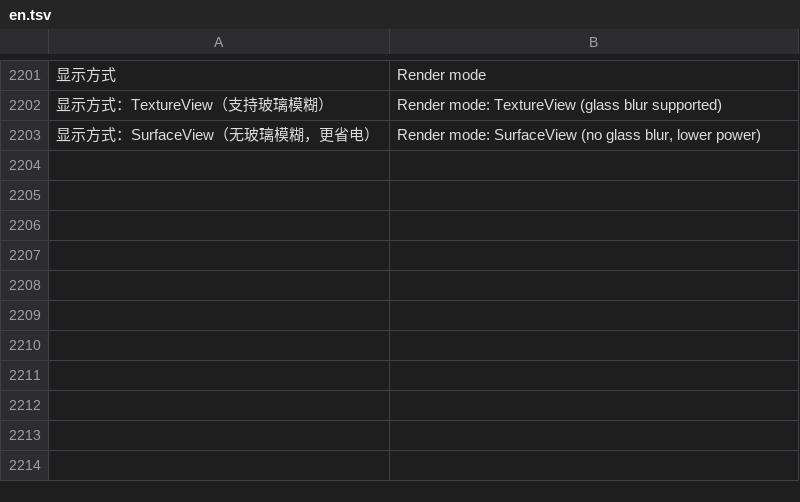
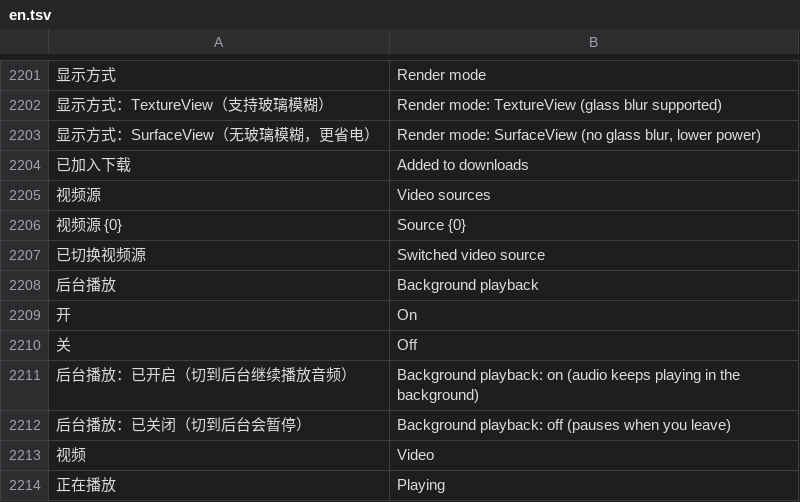
Before and after one commit to dormantxxy/mafari, a TSV file: app/src/main/assets/i18n/en.tsv, drawn as a sheet; only a part is shown, gaps mark what is left out; the diff names each change by its address in the sheet, - before the commit and + after, or states it on an @@ line.

```diff
--- a/app/src/main/assets/i18n/en.tsv
+++ b/app/src/main/assets/i18n/en.tsv
+row 2204: 已加入下载 | Added to downloads
+row 2205: 视频源 | Video sources
+row 2206: 视频源 {0} | Source {0}
+row 2207: 已切换视频源 | Switched video source
+row 2208: 后台播放 | Background playback
+row 2209: 开 | On
+row 2210: 关 | Off
+row 2211: 后台播放：已开启（切到后台继续播放音频） | Background playback: on (audio keeps playing in the background)
+row 2212: 后台播放：已关闭（切到后台会暂停） | Background playback: off (pauses when you leave)
+row 2213: 视频 | Video
+row 2214: 正在播放 | Playing
```
Also changed, not shown: 10 other files.
